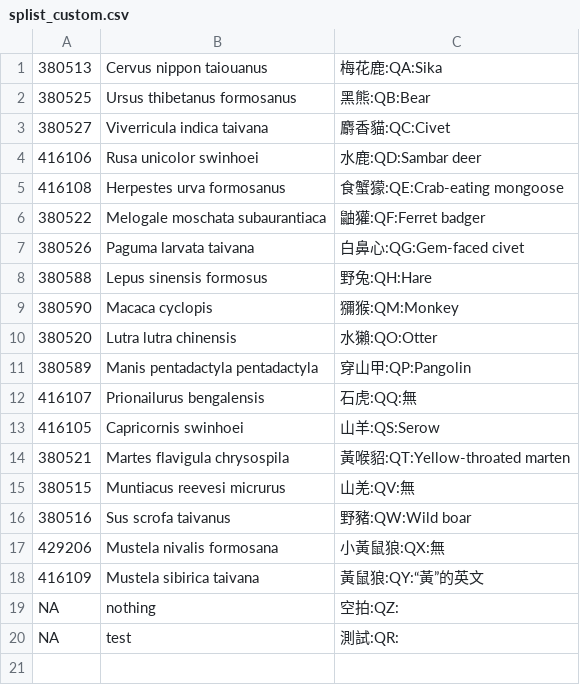
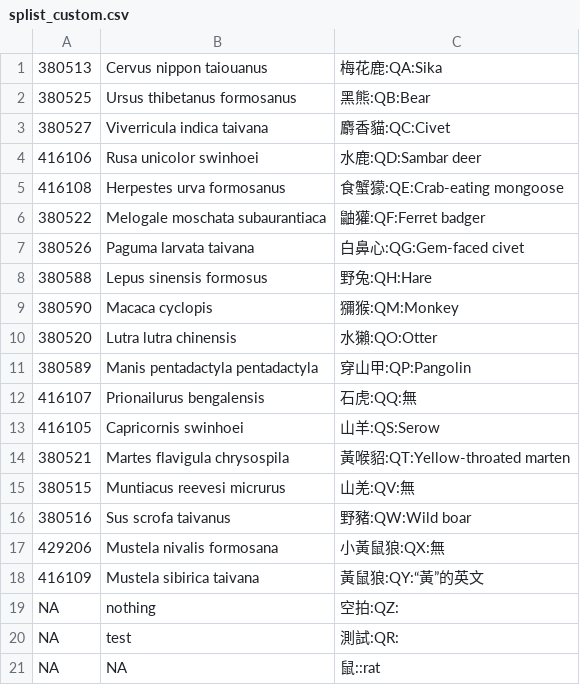
Before and after one commit to trashmai/CameraTrapAnnotation, a CSV file: splist_custom.csv, drawn as a sheet; the diff names each change by its address in the sheet, - before the commit and + after, or states it on an @@ line.

```diff
--- a/splist_custom.csv
+++ b/splist_custom.csv
+row 21: NA | NA | 鼠::rat
```
Also changed, not shown: 7 other files.
